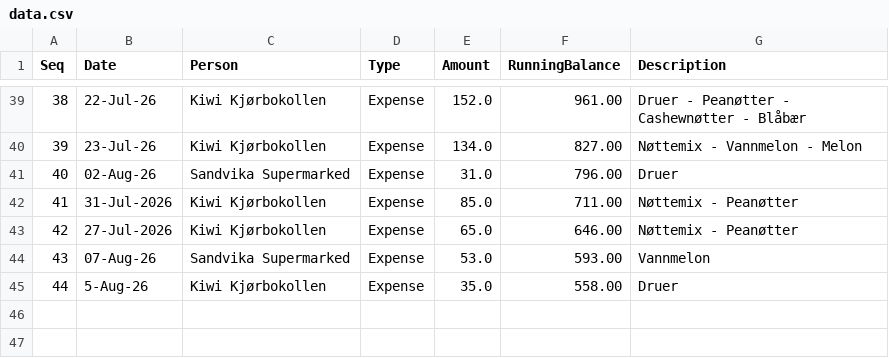
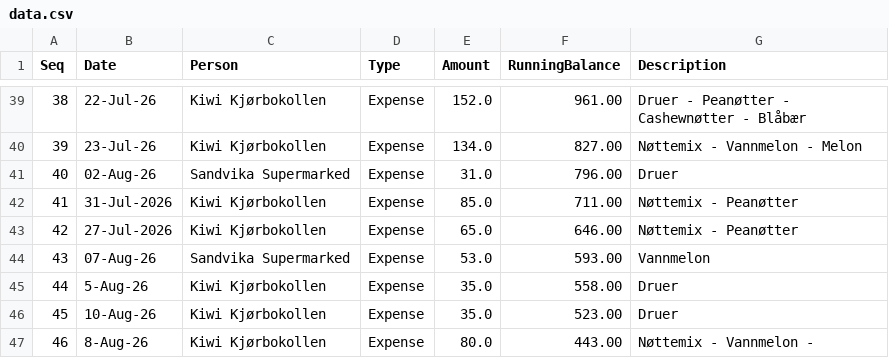
Before and after one commit to aakshirwany/tracker, a CSV file: data.csv, drawn as a sheet; only a part is shown, gaps mark what is left out; the diff names each change by its address in the sheet, - before the commit and + after, or states it on an @@ line.

Commit message:
Update tracker data via Web UI

```diff
--- a/data.csv
+++ b/data.csv
+row 46: 45 | 10-Aug-26 | Kiwi Kjørbokollen | Expense | 35.0 | 523.00 | Druer
+row 47: 46 | 8-Aug-26 | Kiwi Kjørbokollen | Expense | 80.0 | 443.00 | Nøttemix - Vannmelon -
```
